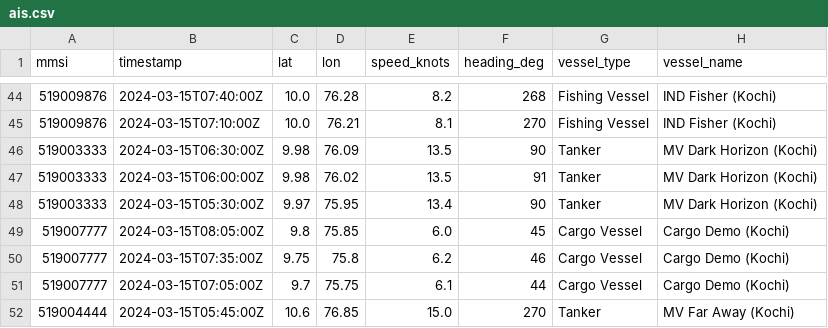
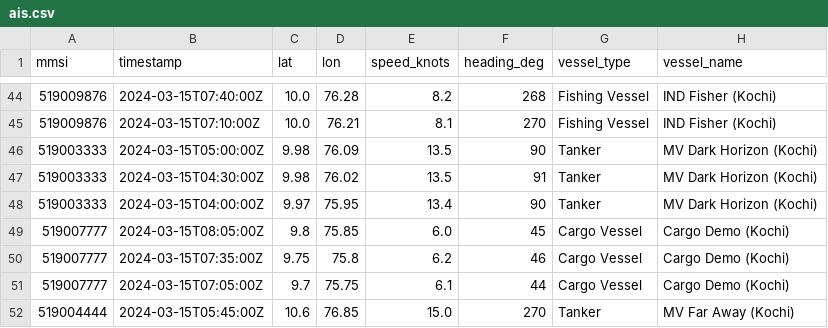
Before and after one commit to Abhay98-dev/pro-back, a CSV file: data/ais.csv, drawn as a sheet; only a part is shown, gaps mark what is left out.

Commit message:
changed csv data

```diff
--- a/data/ais.csv
+++ b/data/ais.csv
@@ -45,5 +45,5 @@ mmsi,timestamp,lat,lon,speed_knots,heading_deg,vessel_type,vessel_name
 519009876,2024-03-15T07:10:00Z,10.0,76.21,8.1,270,Fishing Vessel,IND Fisher (Kochi)
-519003333,2024-03-15T06:30:00Z,9.98,76.09,13.5,90,Tanker,MV Dark Horizon (Kochi)
-519003333,2024-03-15T06:00:00Z,9.98,76.02,13.5,91,Tanker,MV Dark Horizon (Kochi)
-519003333,2024-03-15T05:30:00Z,9.97,75.95,13.4,90,Tanker,MV Dark Horizon (Kochi)
+519003333,2024-03-15T05:00:00Z,9.98,76.09,13.5,90,Tanker,MV Dark Horizon (Kochi)
+519003333,2024-03-15T04:30:00Z,9.98,76.02,13.5,91,Tanker,MV Dark Horizon (Kochi)
+519003333,2024-03-15T04:00:00Z,9.97,75.95,13.4,90,Tanker,MV Dark Horizon (Kochi)
 519007777,2024-03-15T08:05:00Z,9.8,75.85,6.0,45,Cargo Vessel,Cargo Demo (Kochi)
```
